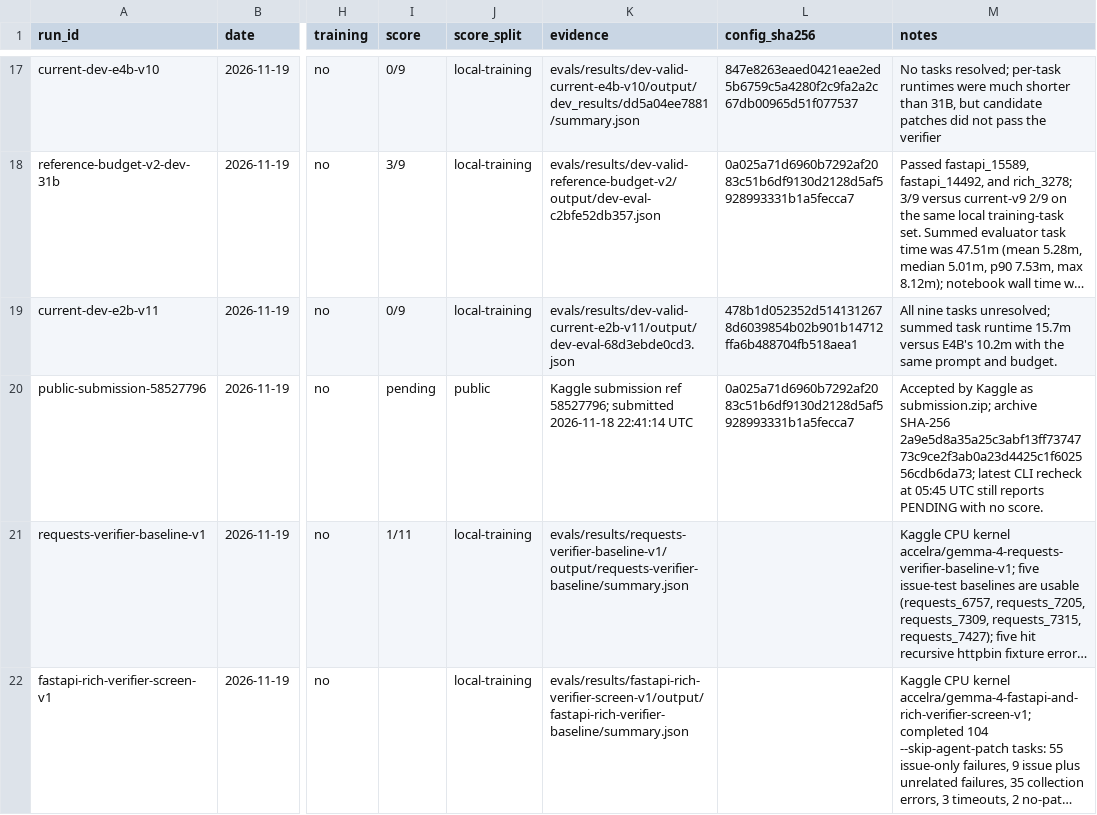
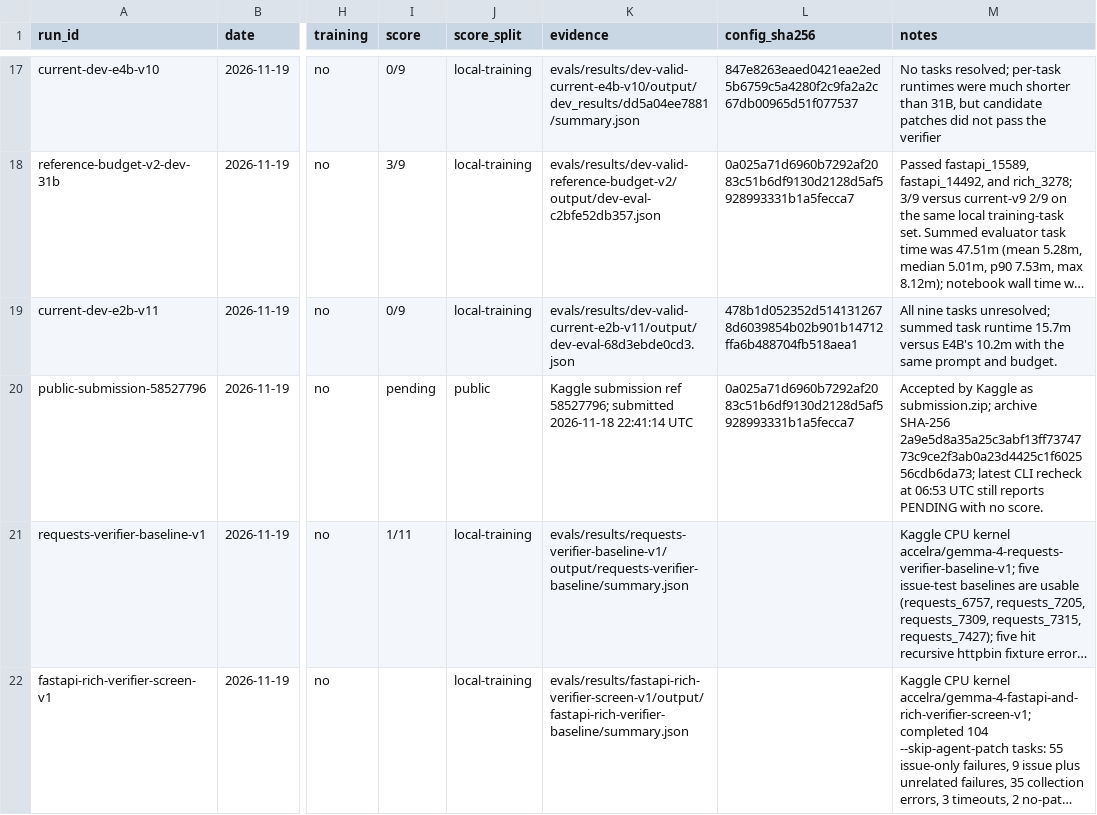
Before and after one commit to Acceleratorer/gemma-4-developer-agent, a CSV file: log/experiment-log.csv, drawn as a sheet; only a part is shown, gaps mark what is left out; long unchanged cells end in …; the diff covers the shown part only; the diff names each change by its address in the sheet, - before the commit and + after, or states it on an @@ line.

```diff
--- a/log/experiment-log.csv
+++ b/log/experiment-log.csv
-M20 (notes): …recheck at 05:45 UTC still…
+M20 (notes): …recheck at 06:53 UTC still…
```
Also changed, not shown: 1 edited cell elsewhere in this file, 3 other files.
